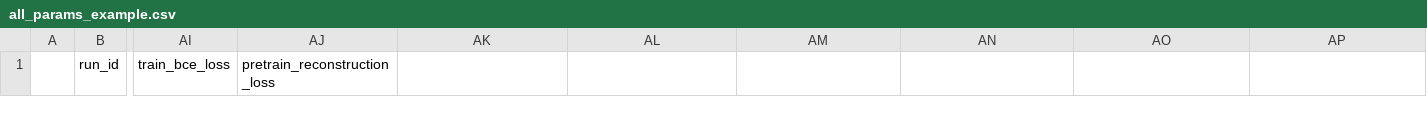
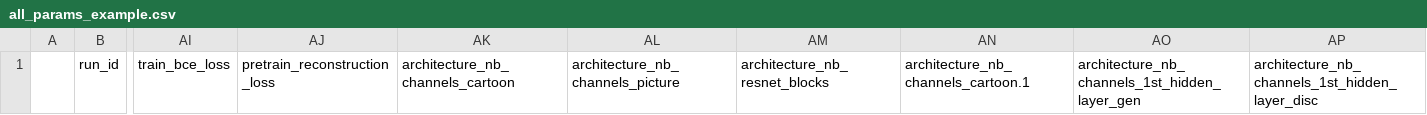
Before and after one commit to NicolasLaube/deep-cartoonization, a CSV file: logs/all_params_example.csv, drawn as a sheet; only a part is shown, gaps mark what is left out; the diff names each change by its address in the sheet, - before the commit and + after, or states it on an @@ line.

```diff
--- a/logs/all_params_example.csv
+++ b/logs/all_params_example.csv
-AK1: (empty)
+AK1: architecture_nb_channels_cartoon
-AL1: (empty)
+AL1: architecture_nb_channels_picture
-AM1: (empty)
+AM1: architecture_nb_resnet_blocks
-AN1: (empty)
+AN1: architecture_nb_channels_cartoon.1
-AO1: (empty)
+AO1: architecture_nb_channels_1st_hidden_layer_gen
-AP1: (empty)
+AP1: architecture_nb_channels_1st_hidden_layer_disc
```
Also changed, not shown: 4 other files.
